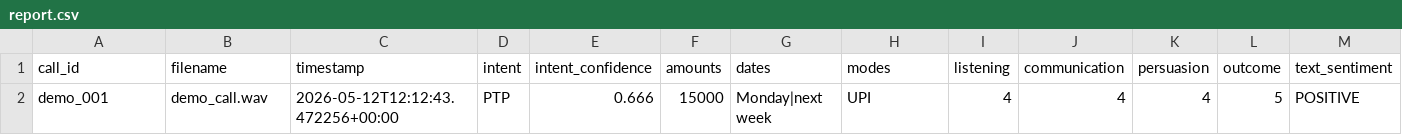
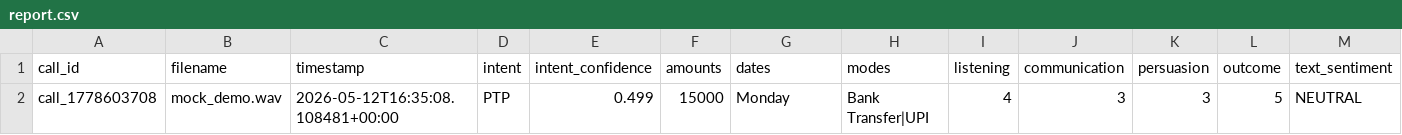
Before and after one commit to 3viii/intelliscore-v2, a CSV file: outputs/report.csv, drawn as a sheet; only a part is shown; removed rows and columns are numbered as before the commit, all else as after; rows hold the shown columns only; the diff names each change by its address in the sheet, - before the commit and + after, or states it on an @@ line.

```diff
--- a/outputs/report.csv
+++ b/outputs/report.csv
-row 2: demo_001 | demo_call.wav | 2026-05-12T12:12:43.472256+00:00 | PTP | 0.666 | 15000 | Monday|next week | UPI | 4 | 4 | 4 | 5 | POSITIVE
+row 2: call_1778603708 | mock_demo.wav | 2026-05-12T16:35:08.108481+00:00 | PTP | 0.499 | 15000 | Monday | Bank Transfer|UPI | 4 | 3 | 3 | 5 | NEUTRAL
```
Also changed, not shown: 8 other files.
